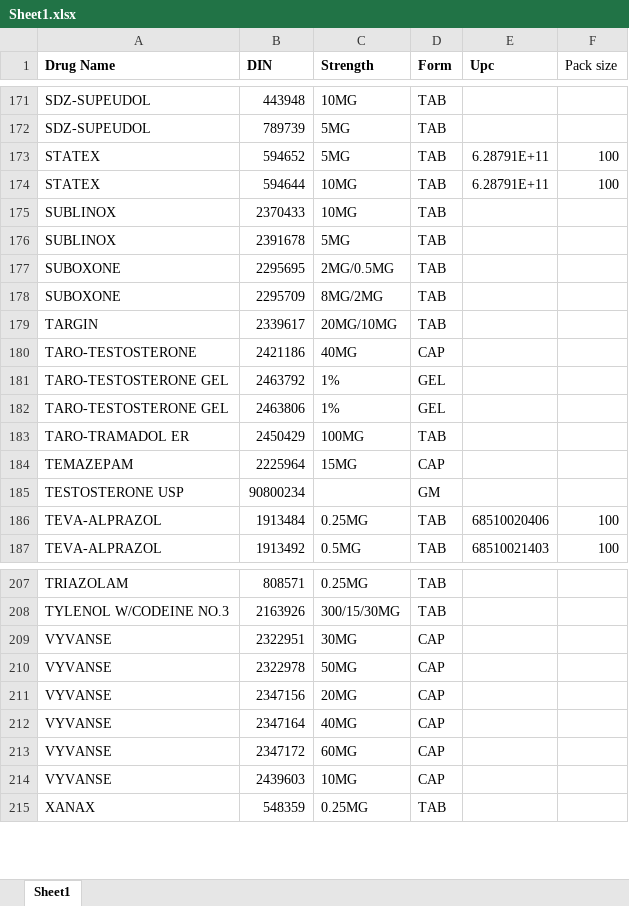
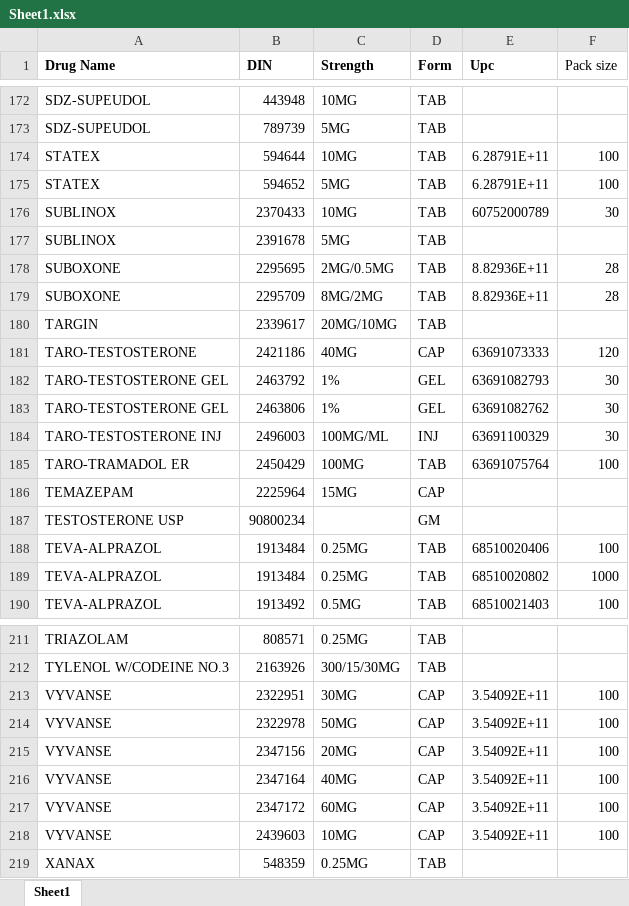
Before and after one commit to Bradleyh212/Narc_Recon, an Excel workbook: Sheet1.xlsx, sheet Sheet1, drawn as a sheet; only a part is shown, gaps mark what is left out; values as stored, in another font and other column widths than the file's, no borders; addresses are those after the commit; the diff covers the shown part only; the diff names each change by its address in the sheet, - before the commit and + after, or states it on an @@ line.

Commit message:
Added the remaining drug in my sheet, also set all the pck size, added the next step for excel sheet

```diff
--- a/Sheet1.xlsx (sheet Sheet1)
+++ b/Sheet1.xlsx (sheet Sheet1)
-E176 (Upc): (empty)
+E176 (Upc): 60752000789
-F176 (Pack size): (empty)
+F176 (Pack size): 30
-E178:E179 (Upc): (empty)
+E178:E179 (Upc): 8.82936E+11
-F178:F179 (Pack size): (empty)
+F178:F179 (Pack size): 28
-E181 (Upc): (empty)
+E181 (Upc): 63691073333
-F181 (Pack size): (empty)
+F181 (Pack size): 120
-E182 (Upc): (empty)
+E182 (Upc): 63691082793
-F182:F183 (Pack size): (empty)
+F182:F183 (Pack size): 30
-E183 (Upc): (empty)
+E183 (Upc): 63691082762
+row 184: TARO-TESTOSTERONE INJ | 2496003 | 100MG/ML | INJ | 63691100329 | 30
-E185 (Upc): (empty)
+E185 (Upc): 63691075764
-F185 (Pack size): (empty)
+F185 (Pack size): 100
+row 189: TEVA-ALPRAZOL | 1913484 | 0.25MG | TAB | 68510020802 | 1000
-E213:E218 (Upc): (empty)
+E213:E218 (Upc): 3.54092E+11
-F213:F218 (Pack size): (empty)
+F213:F218 (Pack size): 100
```
Also changed, not shown: 5 added rows, 3 removed rows, 7 moved rows and 39 edited cells elsewhere in this sheet, 1 other file.
